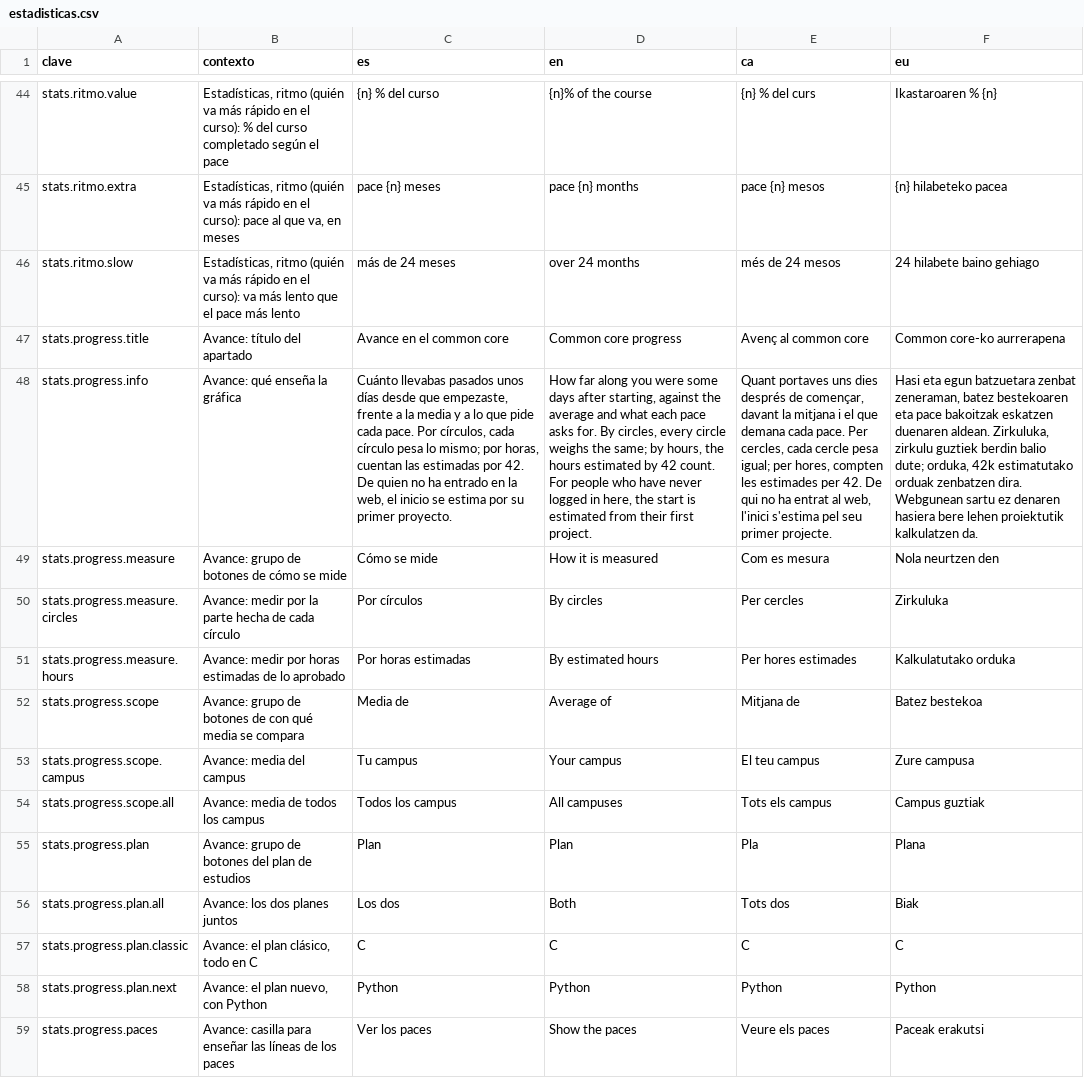
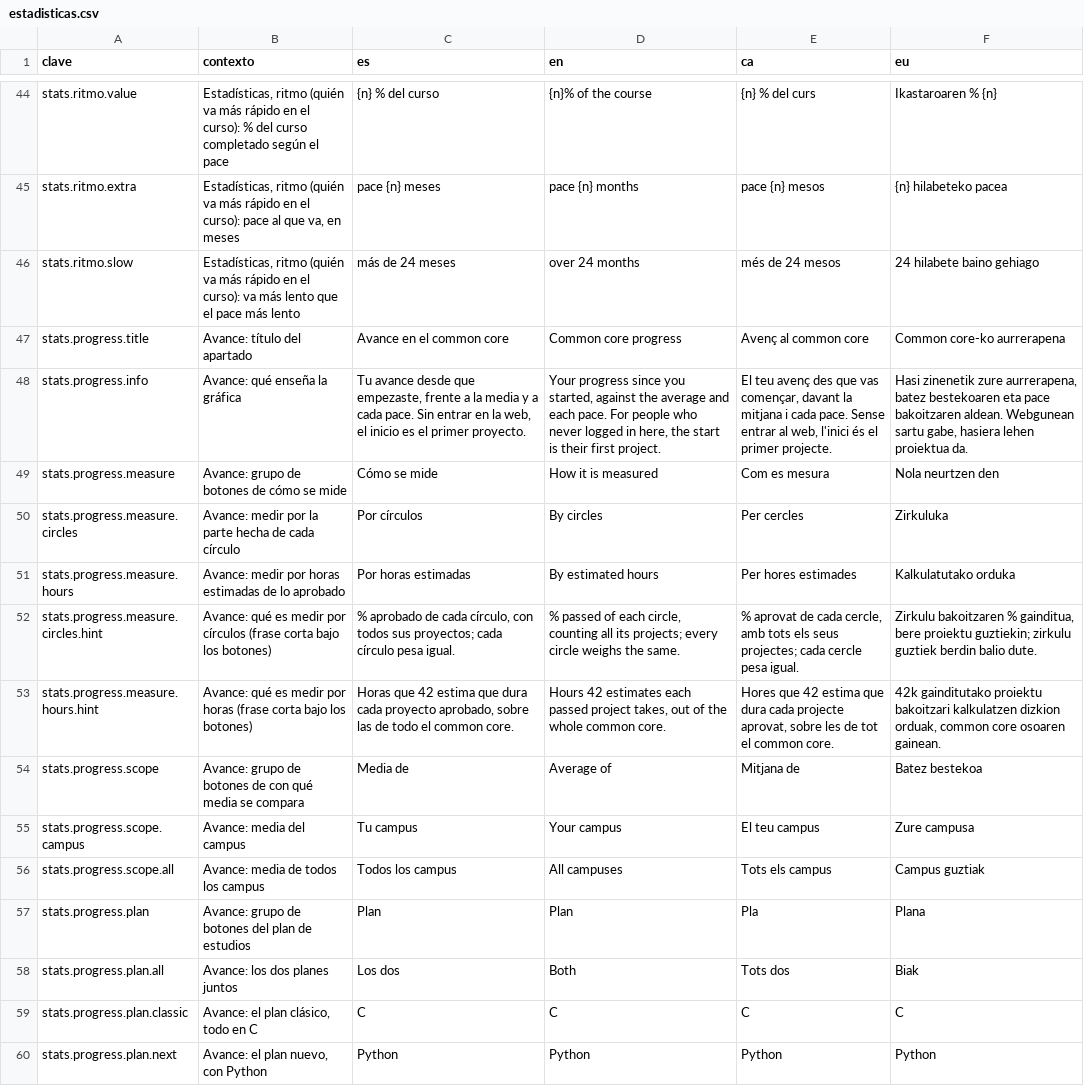
Before and after one commit to ALRO-GM/sanatorio-42, a CSV file: apps/web/src/shared/i18n/textos/estadisticas.csv, drawn as a sheet; only a part is shown, gaps mark what is left out; the shorter side is filled out with more unchanged rows; the diff names each change by its address in the sheet, - before the commit and + after, or states it on an @@ line.

```diff
--- a/apps/web/src/shared/i18n/textos/estadisticas.csv
+++ b/apps/web/src/shared/i18n/textos/estadisticas.csv
-C48 (es): Cuánto llevabas pasados unos días desde que empezaste, frente a la media y a lo que pide cada pace. Por círculos, cada círculo pesa lo mismo; por horas, cuentan las estimadas por 42. De quien no ha entrado en la web, el inicio se estima por su primer proyecto.
+C48 (es): Tu avance desde que empezaste, frente a la media y a cada pace. Sin entrar en la web, el inicio es el primer proyecto.
-D48 (en): How far along you were some days after starting, against the average and what each pace asks for. By circles, every circle weighs the same; by hours, the hours estimated by 42 count. For people who have never logged in here, the start is estimated from their first…
+D48 (en): Your progress since you started, against the average and each pace. For people who never logged in here, the start is their first…
-E48 (ca): Quant portaves uns dies després de començar, davant la mitjana i el que demana cada pace. Per cercles, cada cercle pesa igual; per hores, compten les estimades per 42. De qui no ha entrat al web, l'inici s'estima pel seu primer projecte.
+E48 (ca): El teu avenç des que vas començar, davant la mitjana i cada pace. Sense entrar al web, l'inici és el primer projecte.
-F48 (eu): Hasi eta egun batzuetara zenbat zeneraman, batez bestekoaren eta pace bakoitzak eskatzen duenaren aldean. Zirkuluka, zirkulu guztiek berdin balio dute; orduka, 42k estimatutako orduak zenbatzen dira. Webgunean sartu ez denaren hasiera bere lehen proiektutik kalkulatzen da.
+F48 (eu): Hasi zinenetik zure aurrerapena, batez bestekoaren eta pace bakoitzaren aldean. Webgunean sartu gabe, hasiera lehen proiektua da.
+row 52: stats.progress.measure.circles.hint | Avance: qué es medir por círculos (frase corta bajo los botones) | % aprobado de cada círculo, con todos sus proyectos; cada círculo pesa igual. | % passed of each circle, counting all its projects; every circle weighs the same. | % aprovat de cada cercle, amb tots els seus projectes; cada cercle pesa igual. | Zirkulu bakoitzaren % gainditua, bere proiektu guztiekin; zirkulu guztiek berdin balio dute.
+row 53: stats.progress.measure.hours.hint | Avance: qué es medir por horas (frase corta bajo los botones) | Horas que 42 estima que dura cada proyecto aprobado, sobre las de todo el common core. | Hours 42 estimates each passed project takes, out of the whole common core. | Hores que 42 estima que dura cada projecte aprovat, sobre les de tot el common core. | 42k gainditutako proiektu bakoitzari kalkulatzen dizkion orduak, common core osoaren gainean.
```
Also changed, not shown: apps/web/src/shared/i18n/textos/comun.csv, 12 other files.
